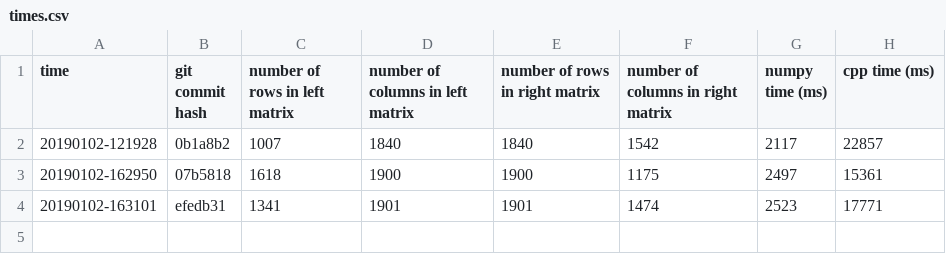
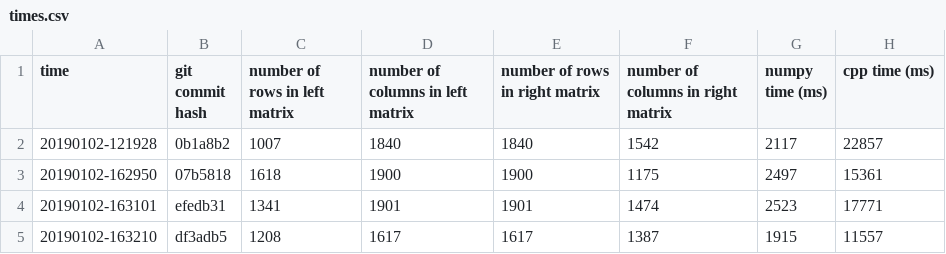
Before and after one commit to David-Durst/MatrixMultiplication, a CSV file: times.csv, drawn as a sheet; the diff names each change by its address in the sheet, - before the commit and + after, or states it on an @@ line.

```diff
--- a/times.csv
+++ b/times.csv
+row 5: 20190102-163210 | df3adb5 | 1208 | 1617 | 1617 | 1387 | 1915 | 11557
```
Also changed, not shown: 1 other file.
